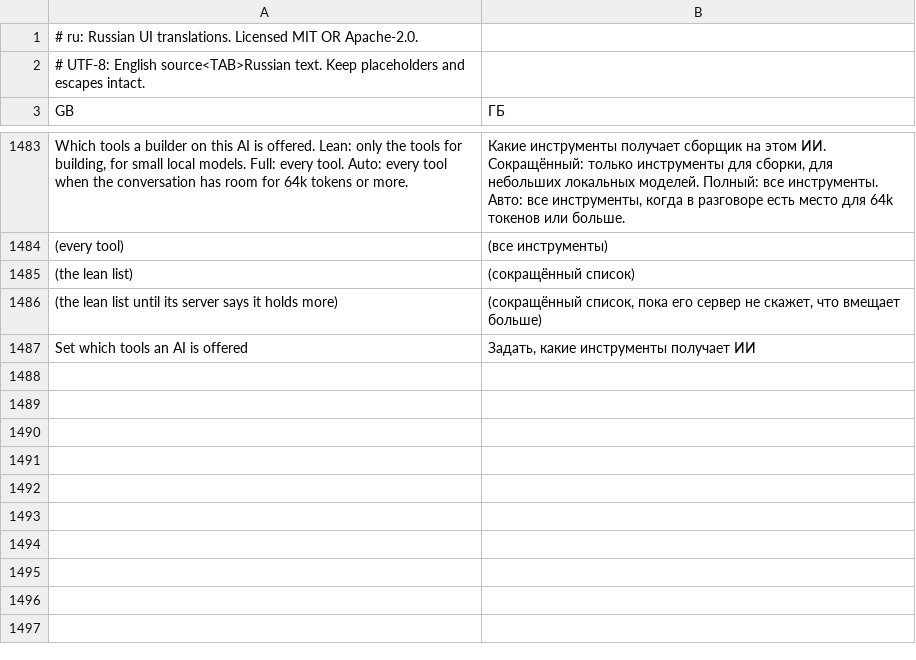
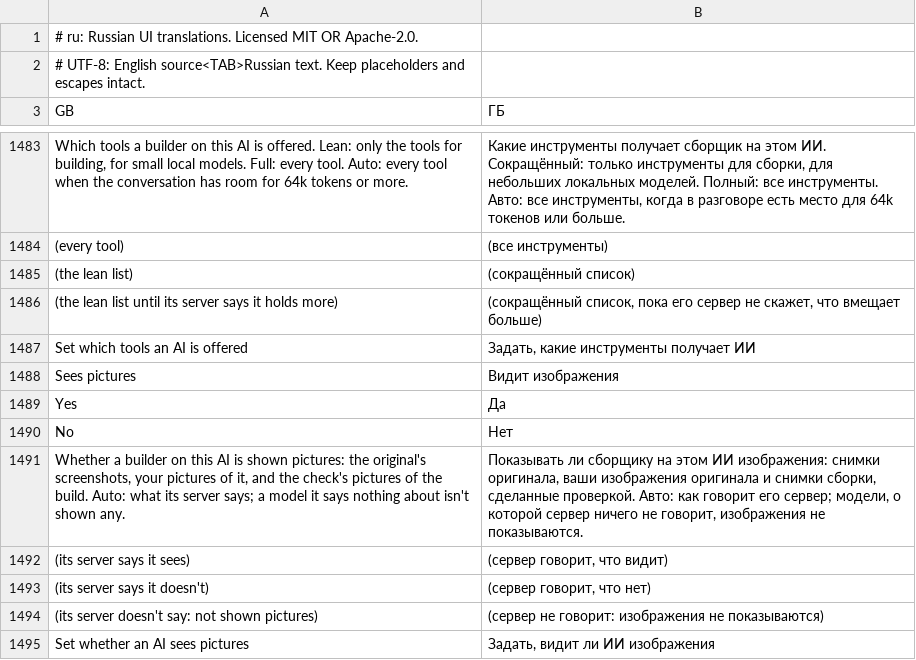
Before and after one commit to rehua7686/craft-anything, a TSV file: crates/ui-egui/src/i18n/ru.tsv, drawn as a sheet; only a part is shown, gaps mark what is left out; the diff names each change by its address in the sheet, - before the commit and + after, or states it on an @@ line.

```diff
--- a/crates/ui-egui/src/i18n/ru.tsv
+++ b/crates/ui-egui/src/i18n/ru.tsv
+row 1488: Sees pictures | Видит изображения
+row 1489: Yes | Да
+row 1490: No | Нет
+row 1491: Whether a builder on this AI is shown pictures: the original's screenshots, your pictures of it, and the check's pictures of the build. Auto: what its server says; a model it says nothing about isn't shown any. | Показывать ли сборщику на этом ИИ изображения: снимки оригинала, ваши изображения оригинала и снимки сборки, сделанные проверкой. Авто: как говорит его сервер; модели, о которой сервер ничего не говорит, изображения не показываются.
+row 1492: (its server says it sees) | (сервер говорит, что видит)
+row 1493: (its server says it doesn't) | (сервер говорит, что нет)
+row 1494: (its server doesn't say: not shown pictures) | (сервер не говорит: изображения не показываются)
+row 1495: Set whether an AI sees pictures | Задать, видит ли ИИ изображения
```
Also changed, not shown: crates/ui-egui/src/i18n/ka.tsv, crates/ui-egui/src/i18n/ko.tsv, 19 other files.
